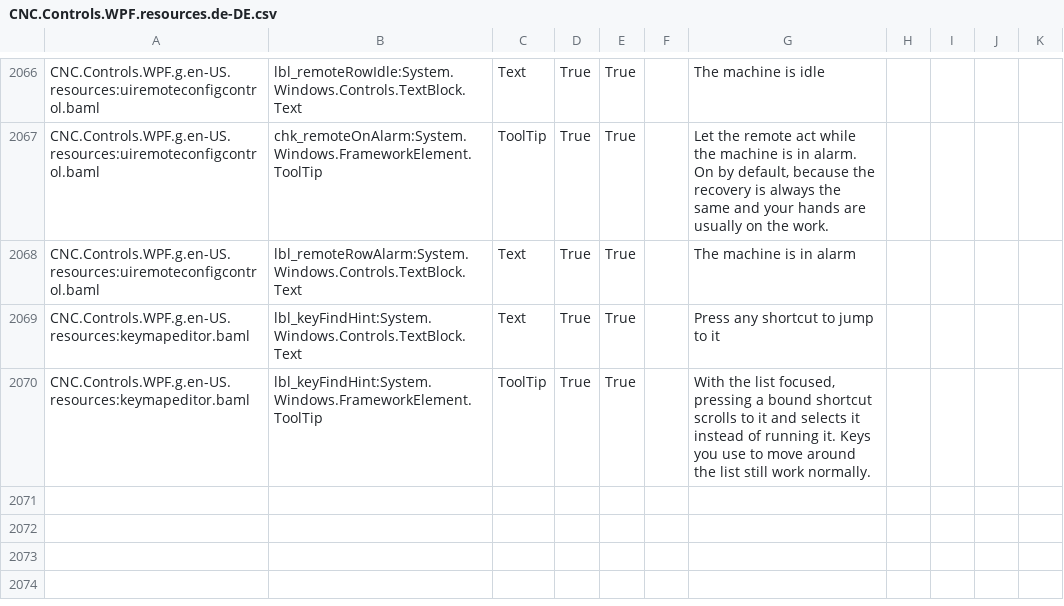
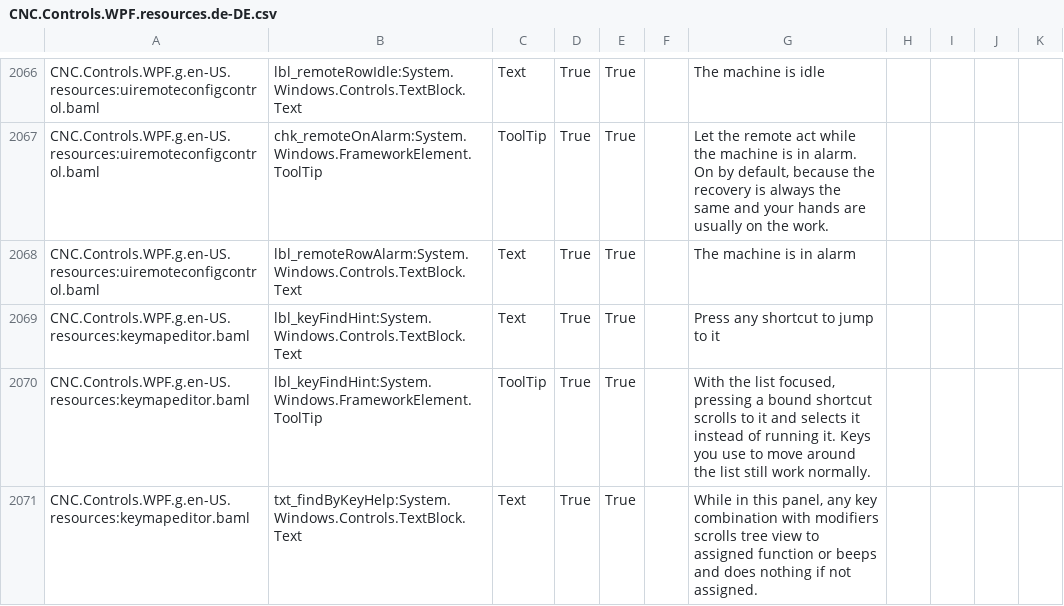
Before and after one commit to ioSenderV2/ioSender, a CSV file: Locale/de-DE/csv/CNC.Controls.WPF.resources.de-DE.csv, drawn as a sheet; only a part is shown, gaps mark what is left out.

```diff
--- a/Locale/de-DE/csv/CNC.Controls.WPF.resources.de-DE.csv
+++ b/Locale/de-DE/csv/CNC.Controls.WPF.resources.de-DE.csv
@@ -2070 +2070,2 @@ CNC.Controls.WPF.g.en-US.resources:keymapeditor.baml,lbl_keyFindHint:System.Wind
 CNC.Controls.WPF.g.en-US.resources:keymapeditor.baml,lbl_keyFindHint:System.Windows.FrameworkElement.ToolTip,ToolTip,True,True,,"With the list focused, pressing a bound shortcut scrolls to it and selects it instead of running it. Keys you use to move around the list still work normally."
+CNC.Controls.WPF.g.en-US.resources:keymapeditor.baml,txt_findByKeyHelp:System.Windows.Controls.TextBlock.Text,Text,True,True,,"While in this panel, any key combination with modifiers scrolls tree view to assigned function or beeps and does nothing if not assigned."
```
Also changed, not shown: Locale/en-US/csv/CNC.Controls.WPF.resources.en-US.csv, Locale/hu-HU/csv/CNC.Controls.WPF.resources.hu-HU.csv, 5 other files.
